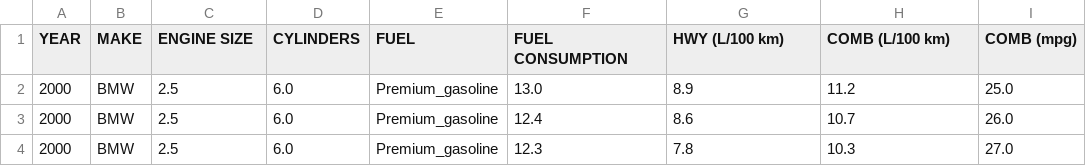
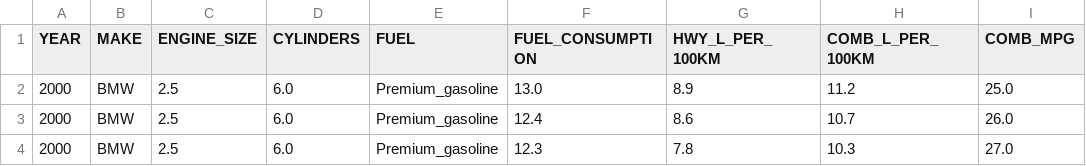
Before and after one commit to jayraj2498/CO2_emission_cicd_proj, a CSV file: notebook/data/FuelConsumption_modified.csv, drawn as a sheet; only a part is shown; the diff names each change by its address in the sheet, - before the commit and + after, or states it on an @@ line.

```diff
--- a/notebook/data/FuelConsumption_modified.csv
+++ b/notebook/data/FuelConsumption_modified.csv
-C1: ENGINE SIZE
+C1: ENGINE_SIZE
-F1: FUEL CONSUMPTION
+F1: FUEL_CONSUMPTION
-G1: HWY (L/100 km)
+G1: HWY_L_PER_100KM
-H1: COMB (L/100 km)
+H1: COMB_L_PER_100KM
-I1: COMB (mpg)
+I1: COMB_MPG
```
Also changed, not shown: artifacts/test.csv, catboost_info/learn_error.tsv, 40 other files.
